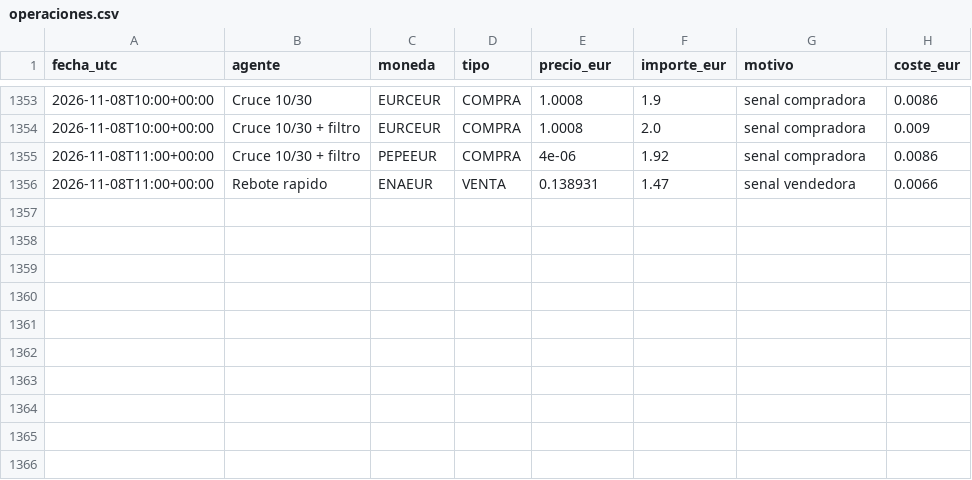
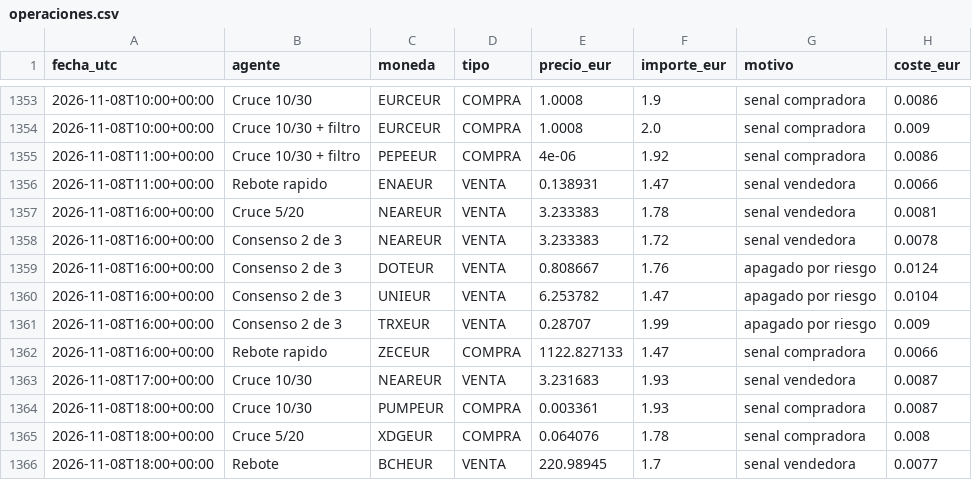
Before and after one commit to KakidLuffy/oficina-agentes, a CSV file: datos/operaciones.csv, drawn as a sheet; only a part is shown, gaps mark what is left out.

```diff
--- a/datos/operaciones.csv
+++ b/datos/operaciones.csv
@@ -1356 +1356,11 @@ fecha_utc,agente,moneda,tipo,precio_eur,importe_eur,motivo,coste_eur
 2026-11-08T11:00+00:00,Rebote rapido,ENAEUR,VENTA,0.138931,1.47,senal vendedora,0.0066
+2026-11-08T16:00+00:00,Cruce 5/20,NEAREUR,VENTA,3.233383,1.78,senal vendedora,0.0081
+2026-11-08T16:00+00:00,Consenso 2 de 3,NEAREUR,VENTA,3.233383,1.72,senal vendedora,0.0078
+2026-11-08T16:00+00:00,Consenso 2 de 3,DOTEUR,VENTA,0.808667,1.76,apagado por riesgo,0.0124
+2026-11-08T16:00+00:00,Consenso 2 de 3,UNIEUR,VENTA,6.253782,1.47,apagado por riesgo,0.0104
+2026-11-08T16:00+00:00,Consenso 2 de 3,TRXEUR,VENTA,0.28707,1.99,apagado por riesgo,0.009
+2026-11-08T16:00+00:00,Rebote rapido,ZECEUR,COMPRA,1122.827133,1.47,senal compradora,0.0066
+2026-11-08T17:00+00:00,Cruce 10/30,NEAREUR,VENTA,3.231683,1.93,senal vendedora,0.0087
+2026-11-08T18:00+00:00,Cruce 10/30,PUMPEUR,COMPRA,0.003361,1.93,senal compradora,0.0087
+2026-11-08T18:00+00:00,Cruce 5/20,XDGEUR,COMPRA,0.064076,1.78,senal compradora,0.008
+2026-11-08T18:00+00:00,Rebote,BCHEUR,VENTA,220.98945,1.7,senal vendedora,0.0077
```
Also changed, not shown: datos/historial_v2.csv, 3 other files.
